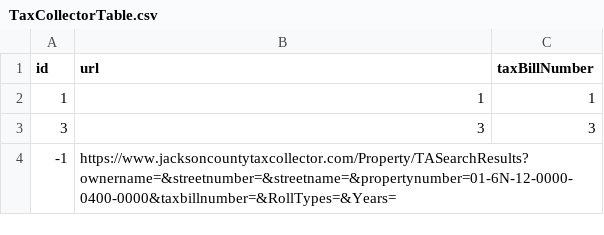
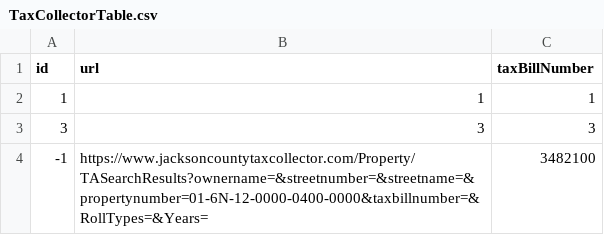
Before and after one commit to mammothfactory/MammothGPT-V2, a CSV file: DatasetConfiguration/TaxCollectorTable.csv, drawn as a sheet.

Commit message:
Add bill number data point and example

```diff
--- a/DatasetConfiguration/TaxCollectorTable.csv
+++ b/DatasetConfiguration/TaxCollectorTable.csv
@@ -3,2 +3,2 @@ id,url,taxBillNumber
 3, 3, 3
--1,https://www.jacksoncountytaxcollector.com/Property/TASearchResults?ownername=&streetnumber=&streetname=&propertynumber=01-6N-12-0000-0400-0000&taxbillnumber=&RollTypes=&Years=
+-1,https://www.jacksoncountytaxcollector.com/Property/TASearchResults?ownername=&streetnumber=&streetname=&propertynumber=01-6N-12-0000-0400-0000&taxbillnumber=&RollTypes=&Years=,3482100
```
